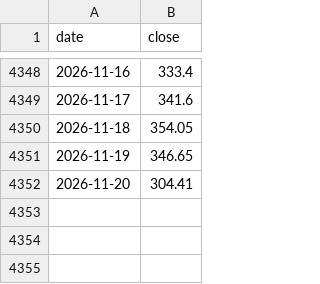
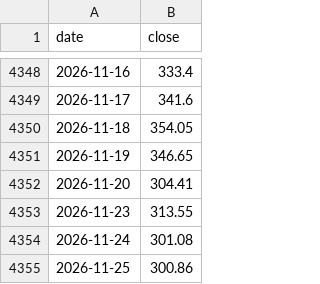
Before and after one commit to hansol-star/-, a CSV file: data/history/AVGO.csv, drawn as a sheet; only a part is shown, gaps mark what is left out; the diff names each change by its address in the sheet, - before the commit and + after, or states it on an @@ line.

```diff
--- a/data/history/AVGO.csv
+++ b/data/history/AVGO.csv
+row 4353: 2026-11-23 | 313.55
+row 4354: 2026-11-24 | 301.08
+row 4355: 2026-11-25 | 300.86
```
Also changed, not shown: data/history/GEV.csv, data/history/MU.csv, 14 other files.
